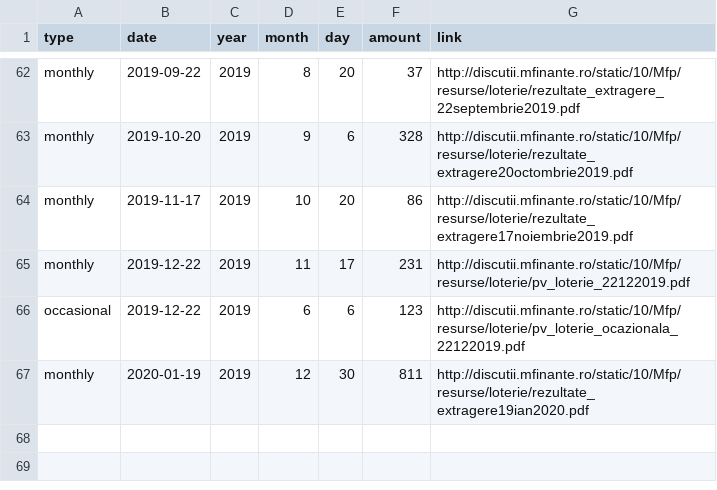
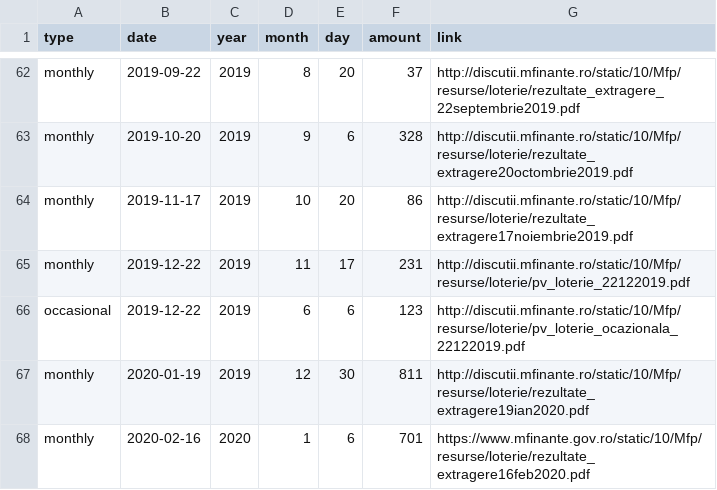
Before and after one commit to gabigutu/loteria-bonurilor-fiscale, a CSV file: results.csv, drawn as a sheet; only a part is shown, gaps mark what is left out.

Commit message:
February 2020 draw results and link added

```diff
--- a/results.csv
+++ b/results.csv
@@ -67 +67,2 @@ occasional,2019-12-22,2019,6,6,123,http://discutii.mfinante.ro/static/10/Mfp/res
 monthly,2020-01-19,2019,12,30,811,http://discutii.mfinante.ro/static/10/Mfp/resurse/loterie/rezultate_extragere19ian2020.pdf
+monthly,2020-02-16,2020,1,6,701,https://www.mfinante.gov.ro/static/10/Mfp/resurse/loterie/rezultate_extragere16feb2020.pdf
```
